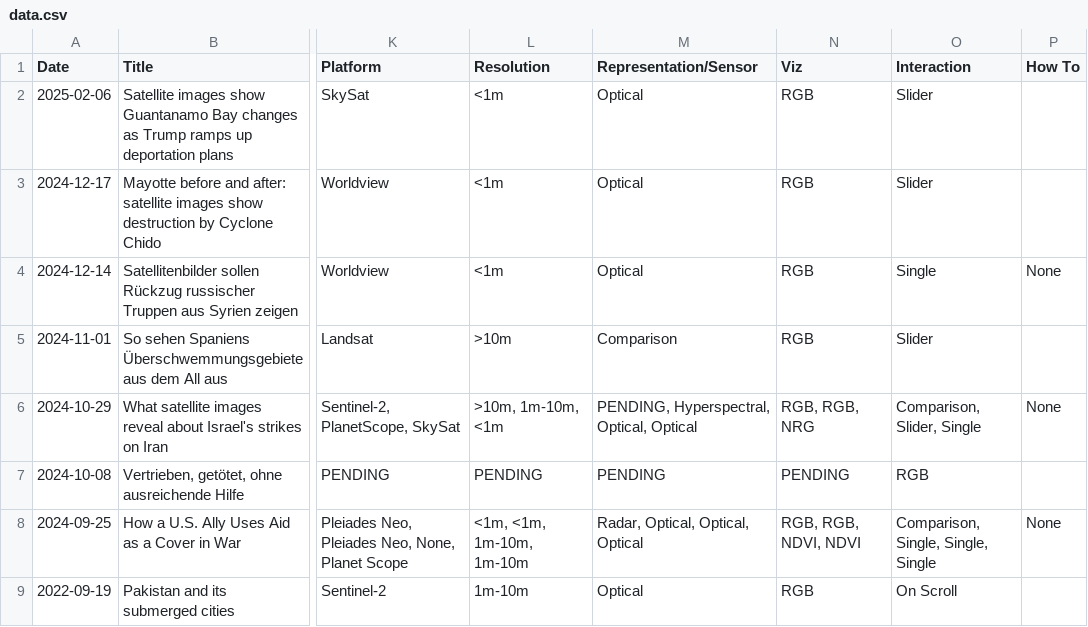
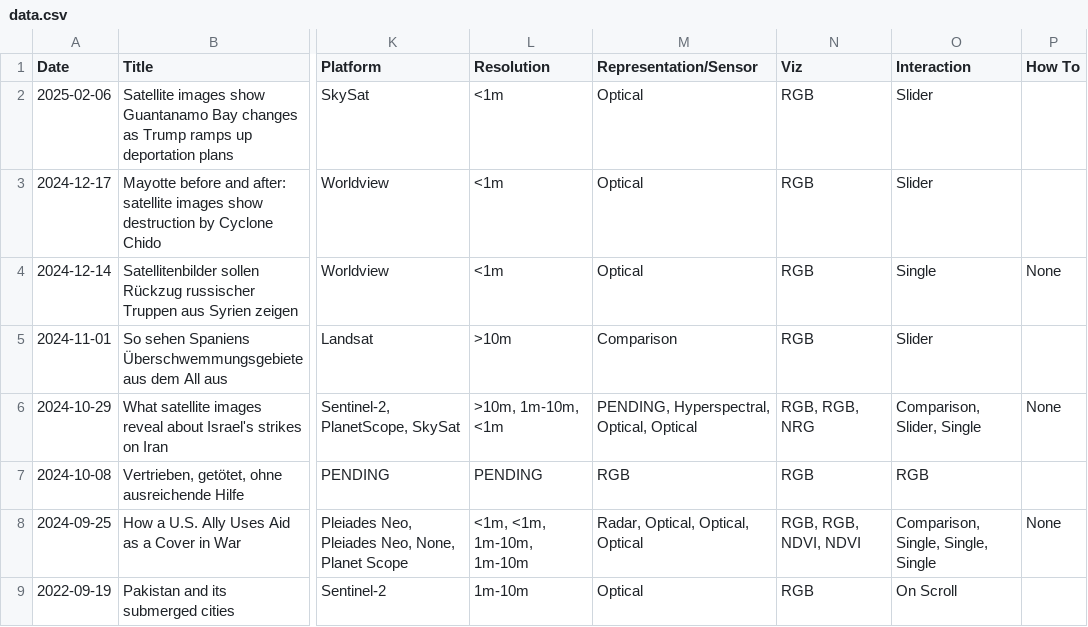
Before and after one commit to eric-corduroy/geospatial-narratives, a CSV file: data.csv, drawn as a sheet; only a part is shown, gaps mark what is left out; the diff names each change by its address in the sheet, - before the commit and + after, or states it on an @@ line.

Commit message:
Update data.csv

```diff
--- a/data.csv
+++ b/data.csv
-M7 (Representation/Sensor): PENDING
+M7 (Representation/Sensor): RGB
-N7 (Viz): PENDING
+N7 (Viz): RGB
```
